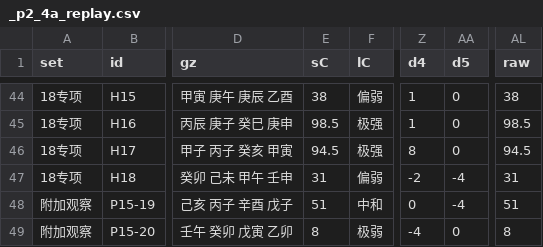
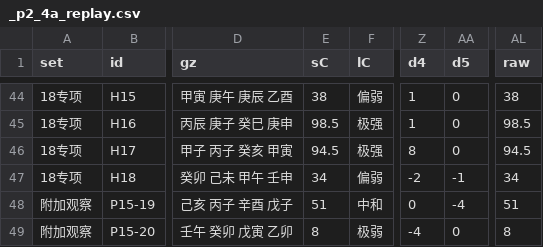
Before and after one commit to Eriver111/zhishi-bazi, a CSV file: _p2_4a_replay.csv, drawn as a sheet; only a part is shown, gaps mark what is left out; the diff names each change by its address in the sheet, - before the commit and + after, or states it on an @@ line.

```diff
--- a/_p2_4a_replay.csv
+++ b/_p2_4a_replay.csv
-E47 (sC): 31
+E47 (sC): 34
-AA47 (d5): -4
+AA47 (d5): -1
-AL47 (raw): 31
+AL47 (raw): 34
```
Also changed, not shown: _p3_a2_risks.csv, 21 other files.
